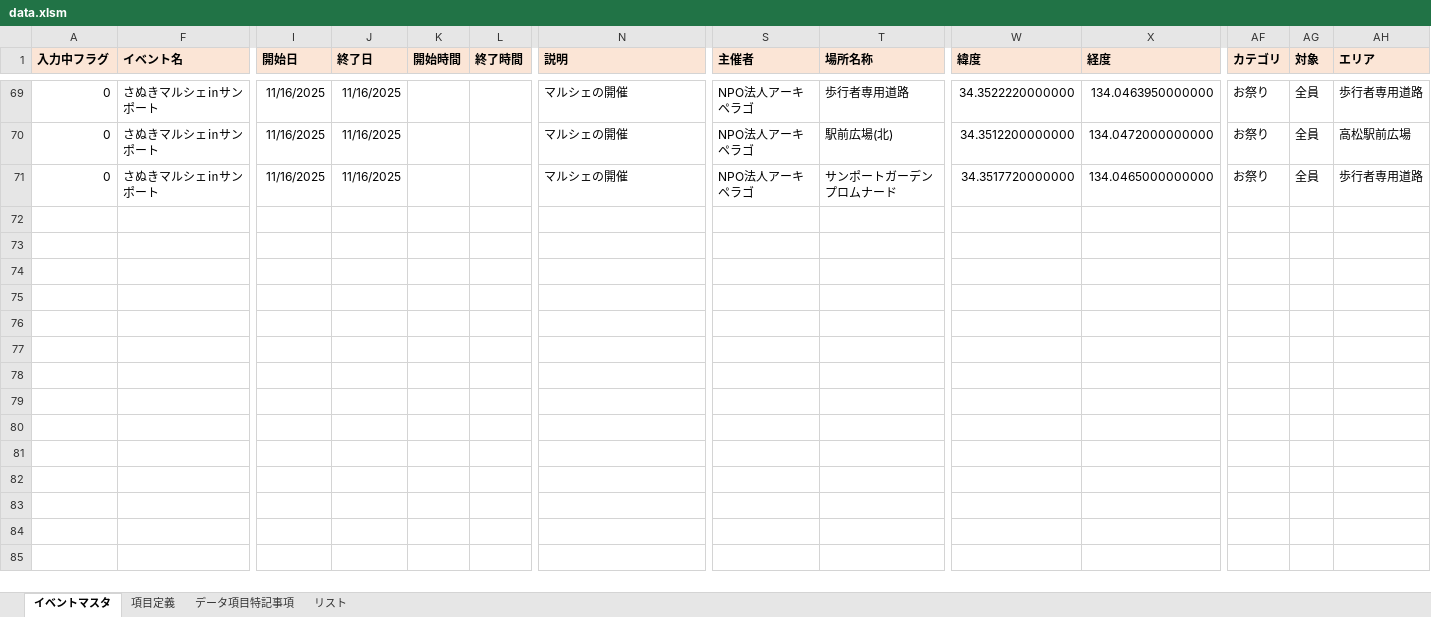
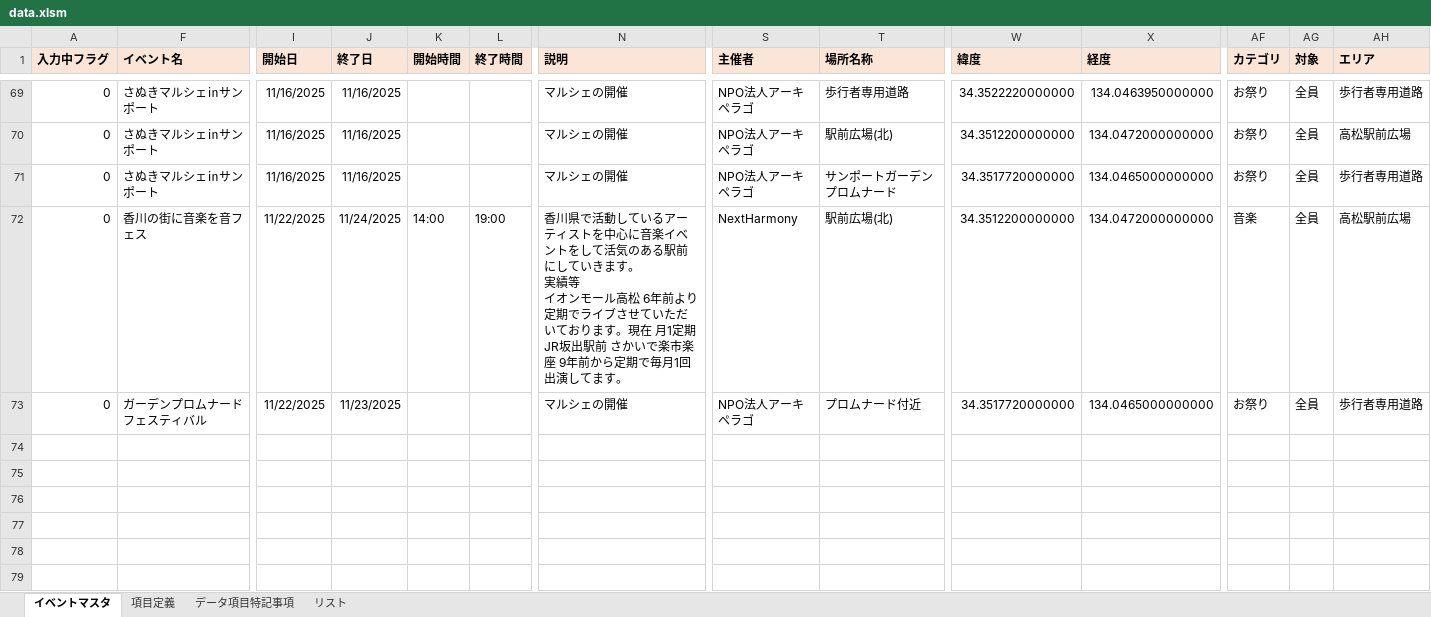
Before and after one commit to takamatsu-city/takamatsu-event-map, an Excel workbook: data.xlsm, sheet イベントマスタ, drawn as a sheet; only a part is shown, gaps mark what is left out; the shorter side is filled out with more unchanged rows; values as stored, in another font and other column widths than the file's, no borders; conditional formats not drawn; rows hold the shown columns only; ↵ is a line break in a cell; the diff names each change by its address in the sheet, - before the commit and + after, or states it on an @@ line.

Commit message:
イベントマスタデータを更新

```diff
--- a/data.xlsm (sheet イベントマスタ)
+++ b/data.xlsm (sheet イベントマスタ)
-row 72: (empty)
+row 72: 0 | 香川の街に音楽を音フェス | 11/22/2025 | 11/24/2025 | 14:00 | 19:00 | 香川県で活動しているアーティストを中心に音楽イベントをして活気のある駅前にしていきます。 ↵ 実績等 ↵ イオンモール高松 6年前より定期でライブさせていただいております。現在 月1定期 ↵ JR坂出駅前 さかいで楽市楽座 9年前から定期で毎月1回出演してます。 | NextHarmony | 駅前広場(北) | 34.3512200000000 | 134.0472000000000 | 音楽 | 全員 | 高松駅前広場
-row 73: (empty)
+row 73: 0 | ガーデンプロムナードフェスティバル | 11/22/2025 | 11/23/2025 |  |  | マルシェの開催 | NPO法人アーキペラゴ | プロムナード付近 | 34.3517720000000 | 134.0465000000000 | お祭り | 全員 | 歩行者専用道路
```
